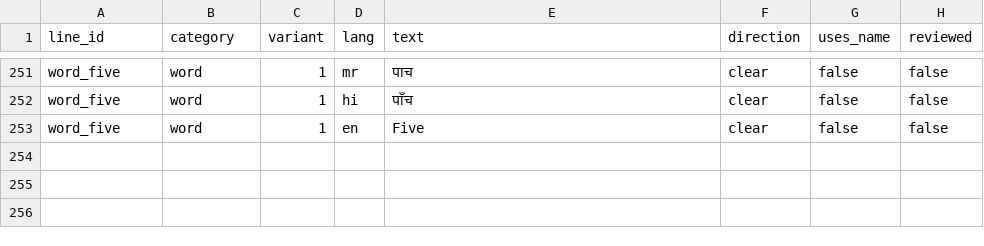
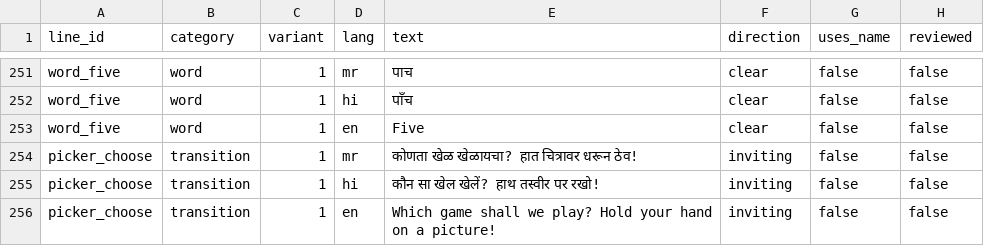
Before and after one commit to Chetan2312/baby_play, a CSV file: takatak-play/content/script/lines.csv, drawn as a sheet; only a part is shown, gaps mark what is left out.

Commit message:
Implement game picker feature for free play mode; update session flow and related scripts

```diff
--- a/takatak-play/content/script/lines.csv
+++ b/takatak-play/content/script/lines.csv
@@ -253 +253,4 @@ word_five,word,1,hi,पाँच,clear,false,false
 word_five,word,1,en,Five,clear,false,false
+picker_choose,transition,1,mr,कोणता खेळ खेळायचा? हात चित्रावर धरून ठेव!,inviting,false,false
+picker_choose,transition,1,hi,कौन सा खेल खेलें? हाथ तस्वीर पर रखो!,inviting,false,false
+picker_choose,transition,1,en,Which game shall we play? Hold your hand on a picture!,inviting,false,false
```
Also changed, not shown: 10 other files.
